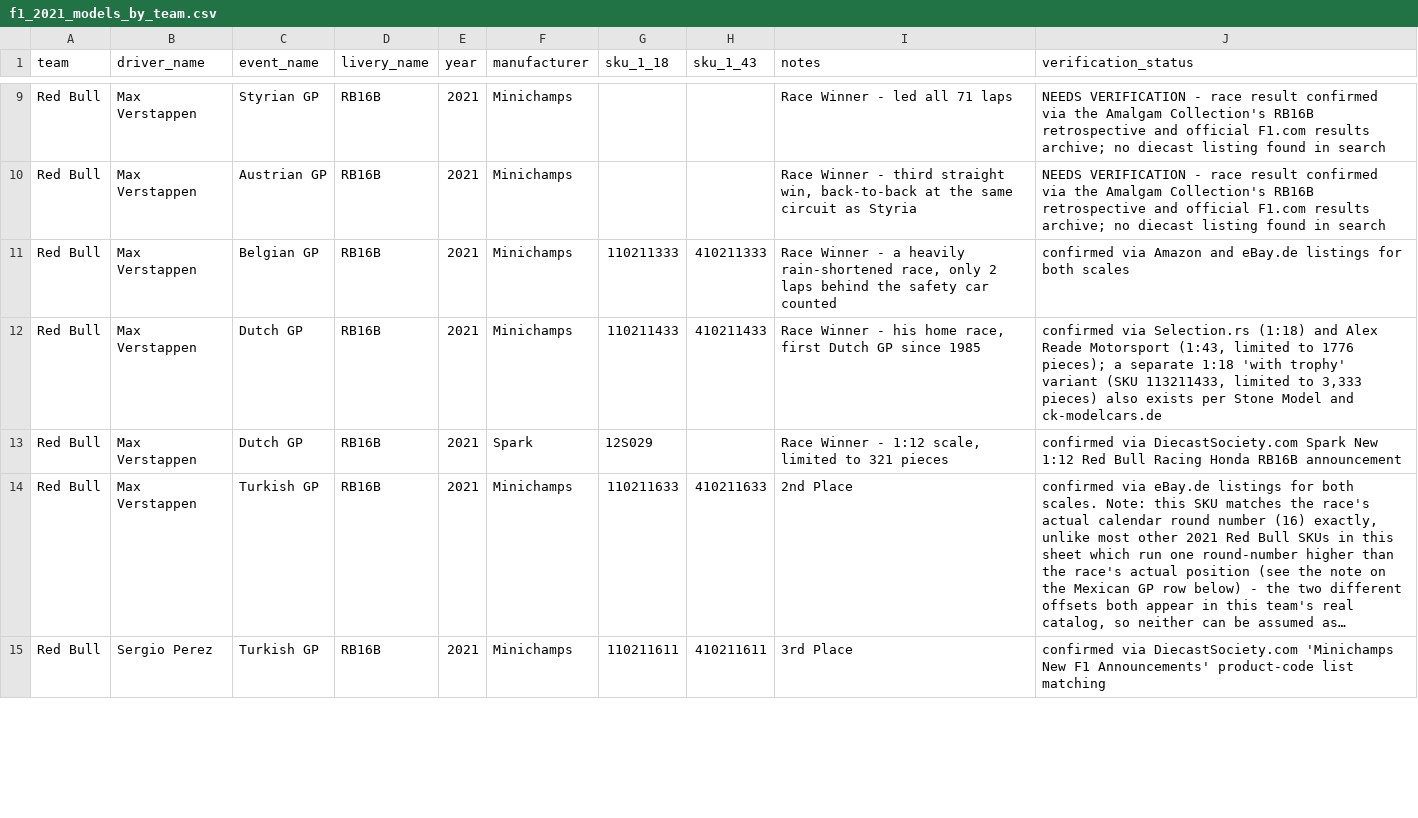
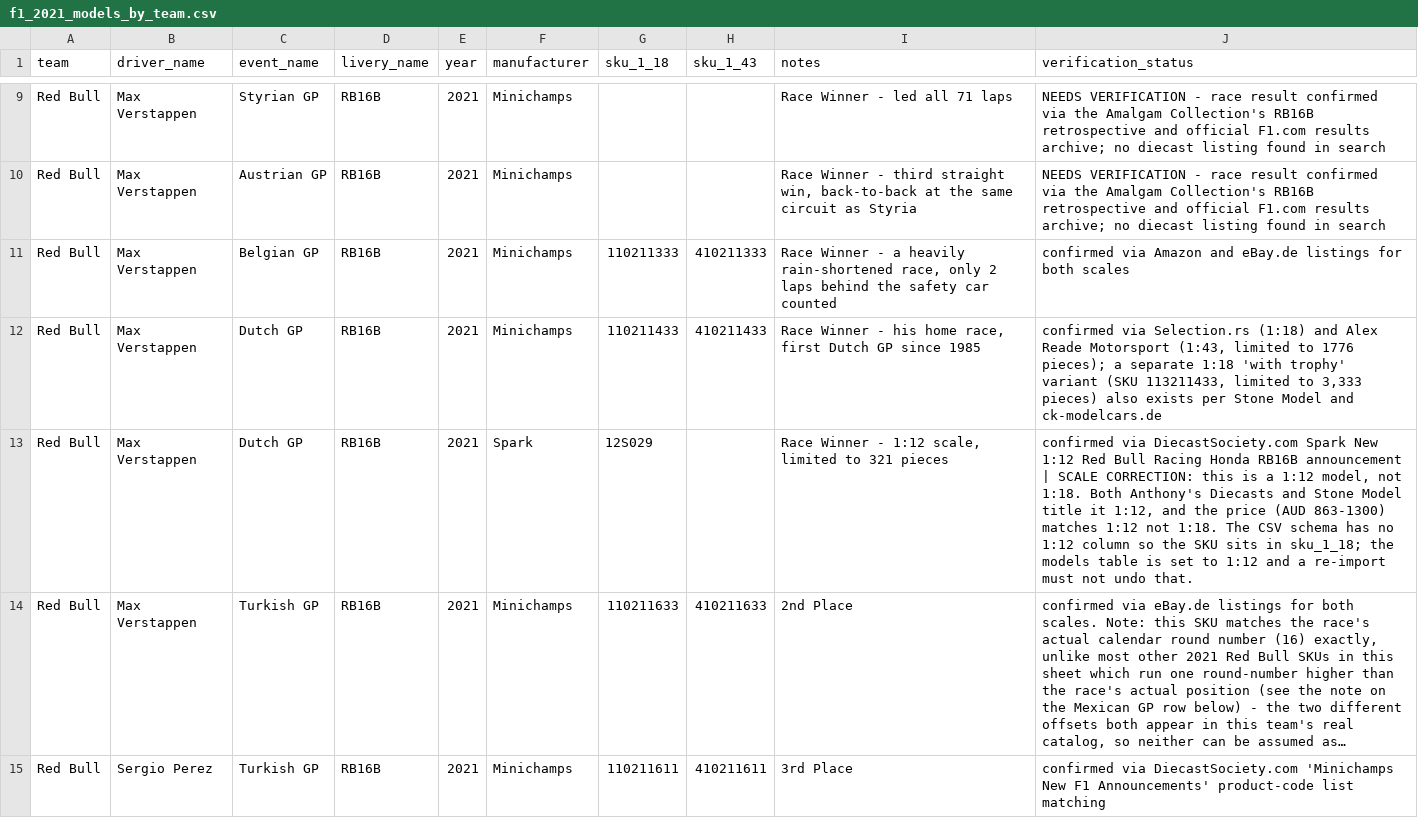
Before and after one commit to LuckyDuckyENG/diecast-online, a CSV file: f1_2021_models_by_team.csv, drawn as a sheet; only a part is shown, gaps mark what is left out; long unchanged cells end in …; the diff covers the shown part only; the diff names each change by its address in the sheet, - before the commit and + after, or states it on an @@ line.

```diff
--- a/f1_2021_models_by_team.csv
+++ b/f1_2021_models_by_team.csv
-J13 (verification_status): …RB16B announcement
+J13 (verification_status): …RB16B announcement | SCALE CORRECTION: this is a 1:12 model, not 1:18. Both Anthony's Diecasts and Stone Model title it 1:12, and the price (AUD 863-1300) matches 1:12 not 1:18. The CSV schema has no 1:12 column so the SKU sits in sku_1_18; the models table is set to 1:12 and a re-import must not undo that.
```
Also changed, not shown: 3 edited cells elsewhere in this file.
